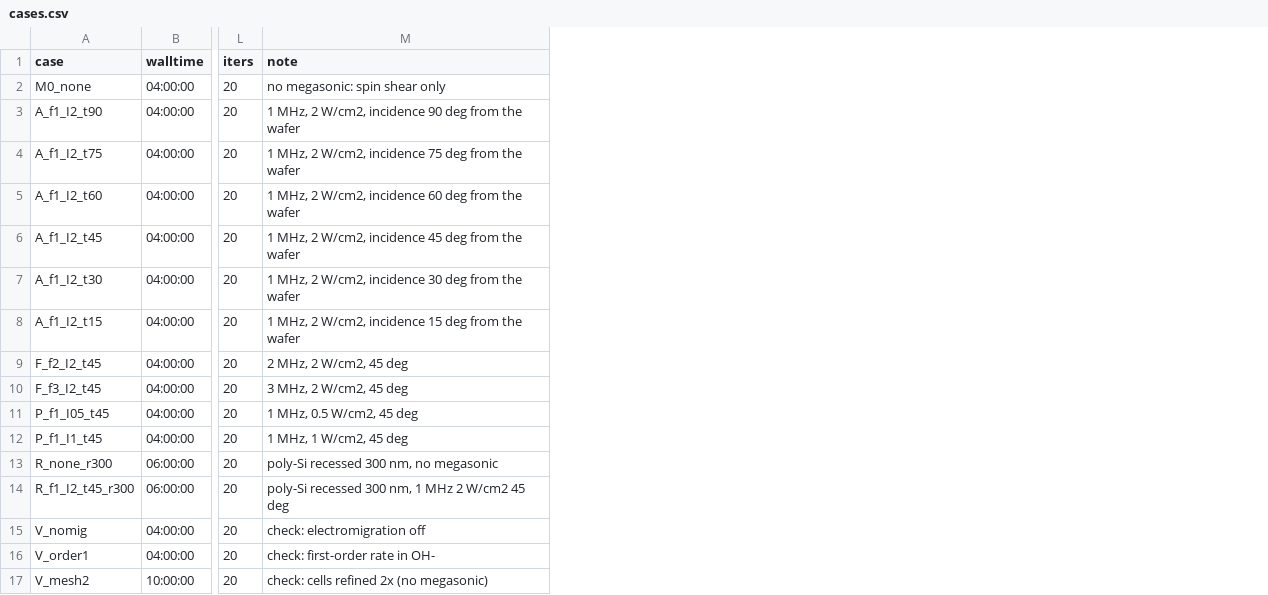
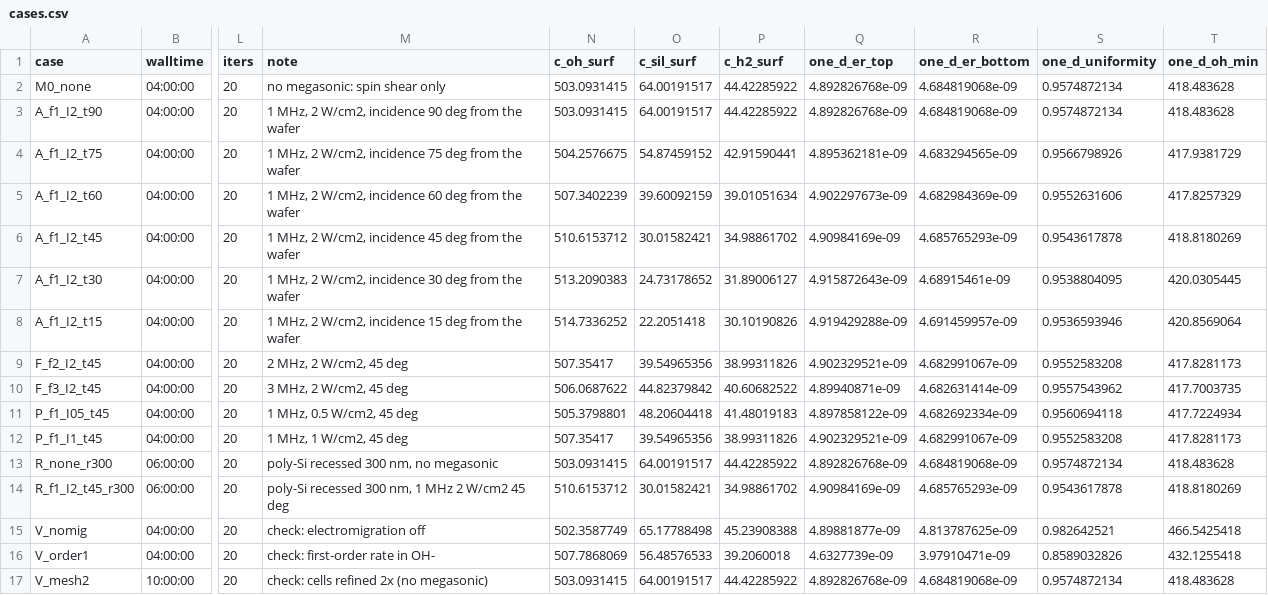
Before and after one commit to arjun2022as/megasonic_etch, a CSV file: cases.csv, drawn as a sheet; only a part is shown, gaps mark what is left out; the diff names each change by its address in the sheet, - before the commit and + after, or states it on an @@ line.

```diff
--- a/cases.csv
+++ b/cases.csv
+column N (c_oh_surf), rows 2-17: 503.0931415 | 503.0931415 | 504.2576675 | 507.3402239 | 510.6153712 | 513.2090383 | 514.7336252 | 507.35417 | 506.0687622 | 505.3798801 | 507.35417 | 503.0931415 | 510.6153712 | 502.3587749 | 507.7868069 | 503.0931415
+column O (c_sil_surf), rows 2-17: 64.00191517 | 64.00191517 | 54.87459152 | 39.60092159 | 30.01582421 | 24.73178652 | 22.2051418 | 39.54965356 | 44.82379842 | 48.20604418 | 39.54965356 | 64.00191517 | 30.01582421 | 65.17788498 | 56.48576533 | 64.00191517
+column P (c_h2_surf), rows 2-17: 44.42285922 | 44.42285922 | 42.91590441 | 39.01051634 | 34.98861702 | 31.89006127 | 30.10190826 | 38.99311826 | 40.60682522 | 41.48019183 | 38.99311826 | 44.42285922 | 34.98861702 | 45.23908388 | 39.2060018 | 44.42285922
+column Q (one_d_er_top), rows 2-17: 4.892826768e-09 | 4.892826768e-09 | 4.895362181e-09 | 4.902297673e-09 | 4.90984169e-09 | 4.915872643e-09 | 4.919429288e-09 | 4.902329521e-09 | 4.89940871e-09 | 4.897858122e-09 | 4.902329521e-09 | 4.892826768e-09 | 4.90984169e-09 | 4.89881877e-09 | 4.6327739e-09 | 4.892826768e-09
+column R (one_d_er_bottom), rows 2-17: 4.684819068e-09 | 4.684819068e-09 | 4.683294565e-09 | 4.682984369e-09 | 4.685765293e-09 | 4.68915461e-09 | 4.691459957e-09 | 4.682991067e-09 | 4.682631414e-09 | 4.682692334e-09 | 4.682991067e-09 | 4.684819068e-09 | 4.685765293e-09 | 4.813787625e-09 | 3.97910471e-09 | 4.684819068e-09
+column S (one_d_uniformity), rows 2-17: 0.9574872134 | 0.9574872134 | 0.9566798926 | 0.9552631606 | 0.9543617878 | 0.9538804095 | 0.9536593946 | 0.9552583208 | 0.9557543962 | 0.9560694118 | 0.9552583208 | 0.9574872134 | 0.9543617878 | 0.982642521 | 0.8589032826 | 0.9574872134
+column T (one_d_oh_min), rows 2-17: 418.483628 | 418.483628 | 417.9381729 | 417.8257329 | 418.8180269 | 420.0305445 | 420.8569064 | 417.8281173 | 417.7003735 | 417.7224934 | 417.8281173 | 418.483628 | 418.8180269 | 466.5425418 | 432.1255418 | 418.483628
```
Also changed, not shown: 2 other files.
